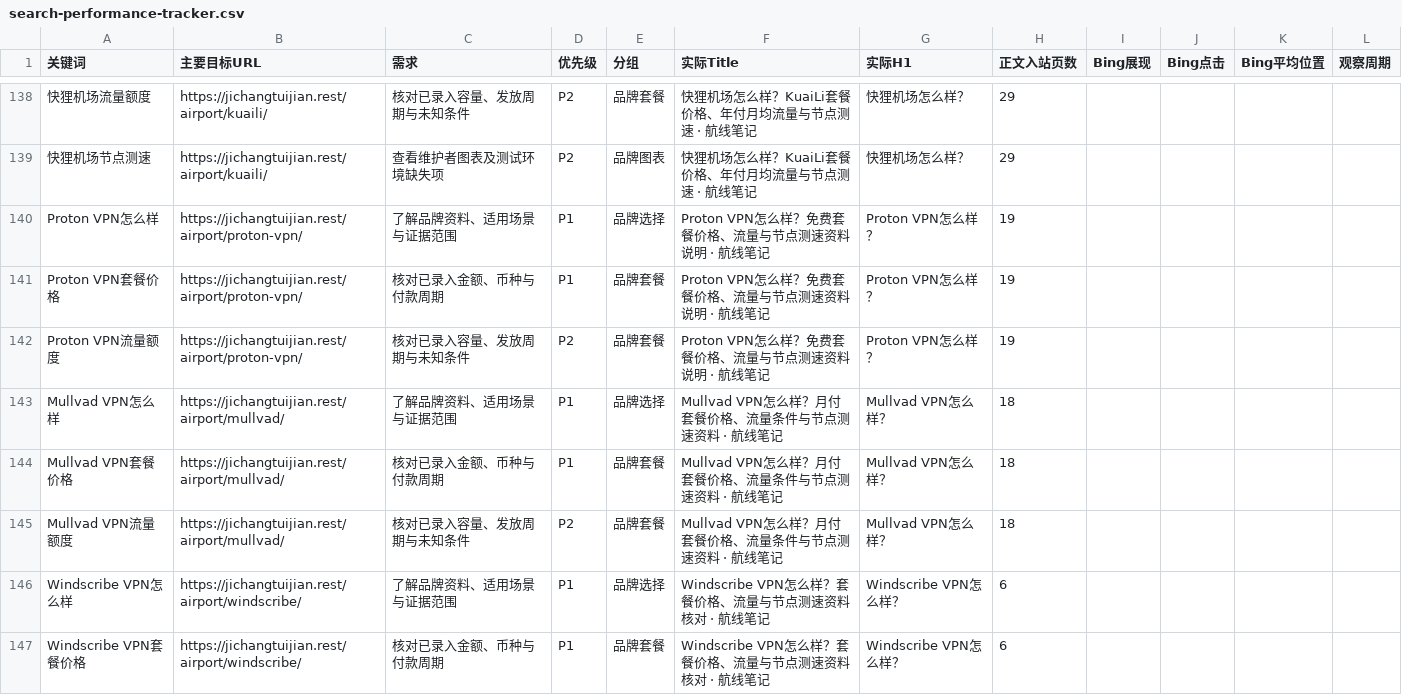
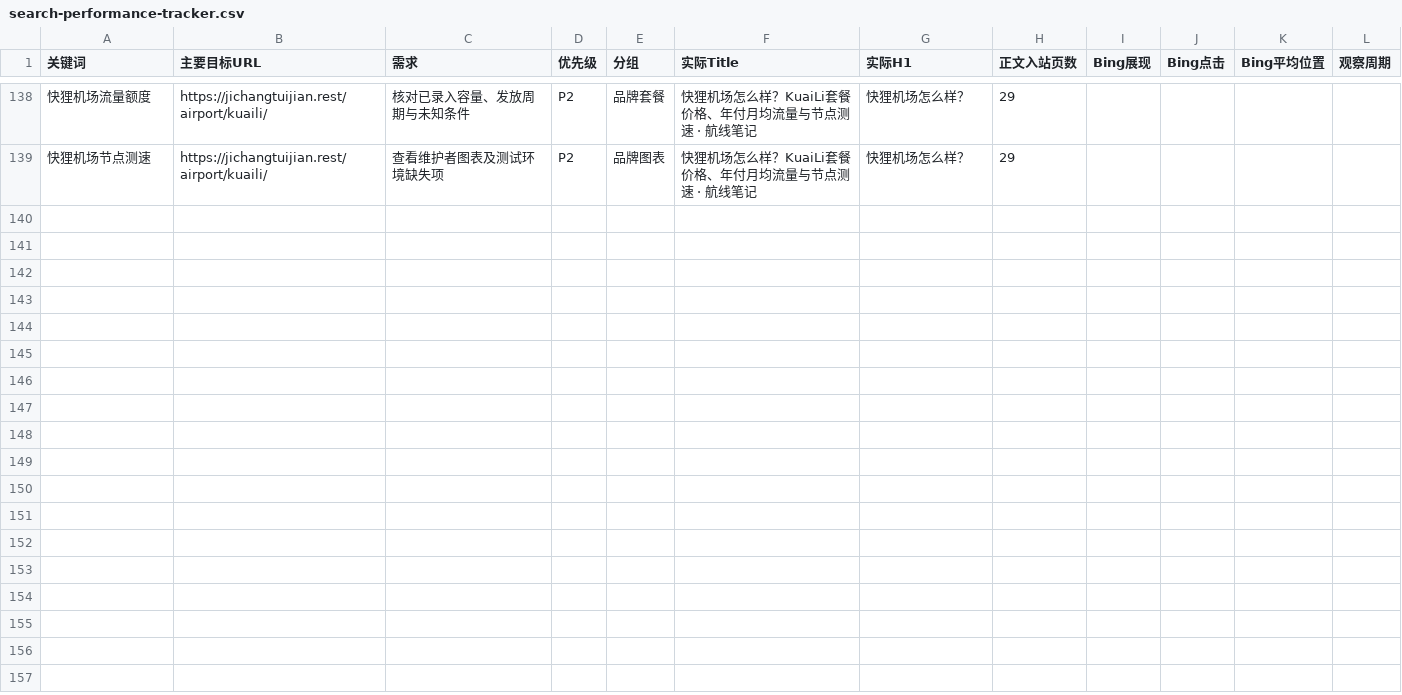
Before and after one commit to yinxingren588/jichangtuijian.rest, a CSV file: docs/search-performance-tracker.csv, drawn as a sheet; only a part is shown, gaps mark what is left out; the diff covers the shown part only; the diff names each change by its address in the sheet, - before the commit and + after, or states it on an @@ line.

```diff
--- a/docs/search-performance-tracker.csv
+++ b/docs/search-performance-tracker.csv
-row 140: Proton VPN怎么样 | https://jichangtuijian.rest/airport/proton-vpn/ | 了解品牌资料、适用场景与证据范围 | P1 | 品牌选择 | Proton VPN怎么样？免费套餐价格、流量与节点测速资料说明 · 航线笔记 | Proton VPN怎么样？ | 19
-row 141: Proton VPN套餐价格 | https://jichangtuijian.rest/airport/proton-vpn/ | 核对已录入金额、币种与付款周期 | P1 | 品牌套餐 | Proton VPN怎么样？免费套餐价格、流量与节点测速资料说明 · 航线笔记 | Proton VPN怎么样？ | 19
-row 142: Proton VPN流量额度 | https://jichangtuijian.rest/airport/proton-vpn/ | 核对已录入容量、发放周期与未知条件 | P2 | 品牌套餐 | Proton VPN怎么样？免费套餐价格、流量与节点测速资料说明 · 航线笔记 | Proton VPN怎么样？ | 19
-row 143: Mullvad VPN怎么样 | https://jichangtuijian.rest/airport/mullvad/ | 了解品牌资料、适用场景与证据范围 | P1 | 品牌选择 | Mullvad VPN怎么样？月付套餐价格、流量条件与节点测速资料 · 航线笔记 | Mullvad VPN怎么样？ | 18
-row 144: Mullvad VPN套餐价格 | https://jichangtuijian.rest/airport/mullvad/ | 核对已录入金额、币种与付款周期 | P1 | 品牌套餐 | Mullvad VPN怎么样？月付套餐价格、流量条件与节点测速资料 · 航线笔记 | Mullvad VPN怎么样？ | 18
-row 145: Mullvad VPN流量额度 | https://jichangtuijian.rest/airport/mullvad/ | 核对已录入容量、发放周期与未知条件 | P2 | 品牌套餐 | Mullvad VPN怎么样？月付套餐价格、流量条件与节点测速资料 · 航线笔记 | Mullvad VPN怎么样？ | 18
-row 146: Windscribe VPN怎么样 | https://jichangtuijian.rest/airport/windscribe/ | 了解品牌资料、适用场景与证据范围 | P1 | 品牌选择 | Windscribe VPN怎么样？套餐价格、流量与节点测速资料核对 · 航线笔记 | Windscribe VPN怎么样？ | 6
-row 147: Windscribe VPN套餐价格 | https://jichangtuijian.rest/airport/windscribe/ | 核对已录入金额、币种与付款周期 | P1 | 品牌套餐 | Windscribe VPN怎么样？套餐价格、流量与节点测速资料核对 · 航线笔记 | Windscribe VPN怎么样？ | 6
```
Also changed, not shown: 7 removed rows and 19 edited cells elsewhere in this file, docs/content-inventory.csv, docs/full-refinement-article-tdk.csv, 47 other files.
